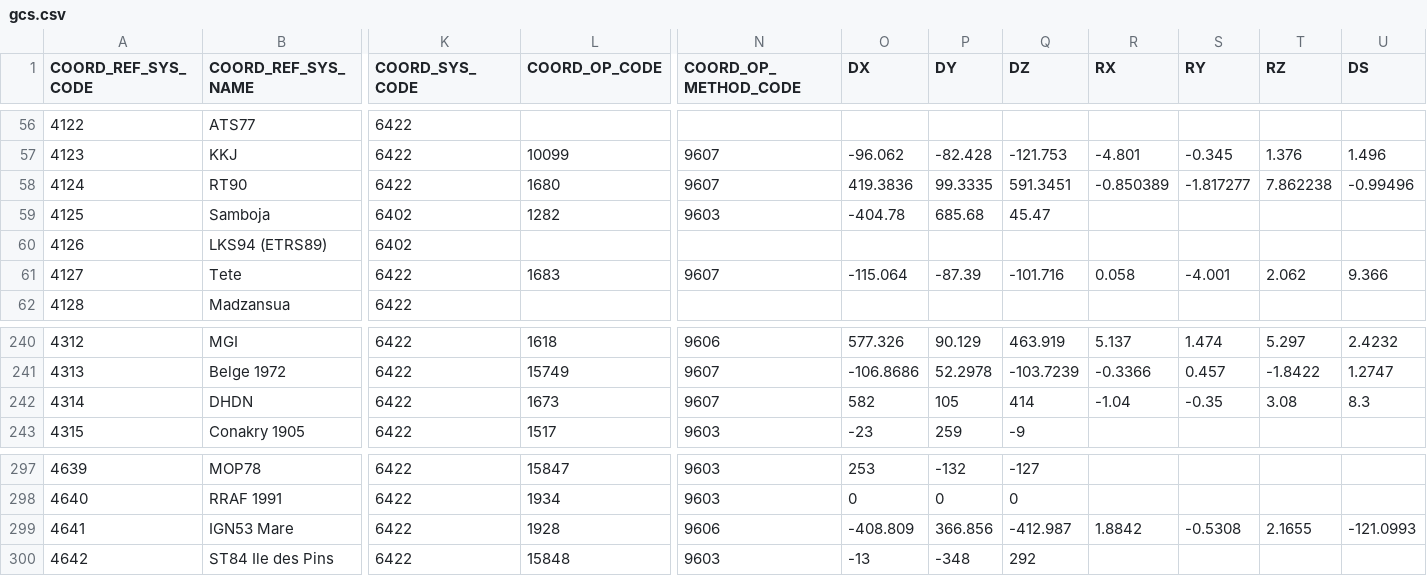
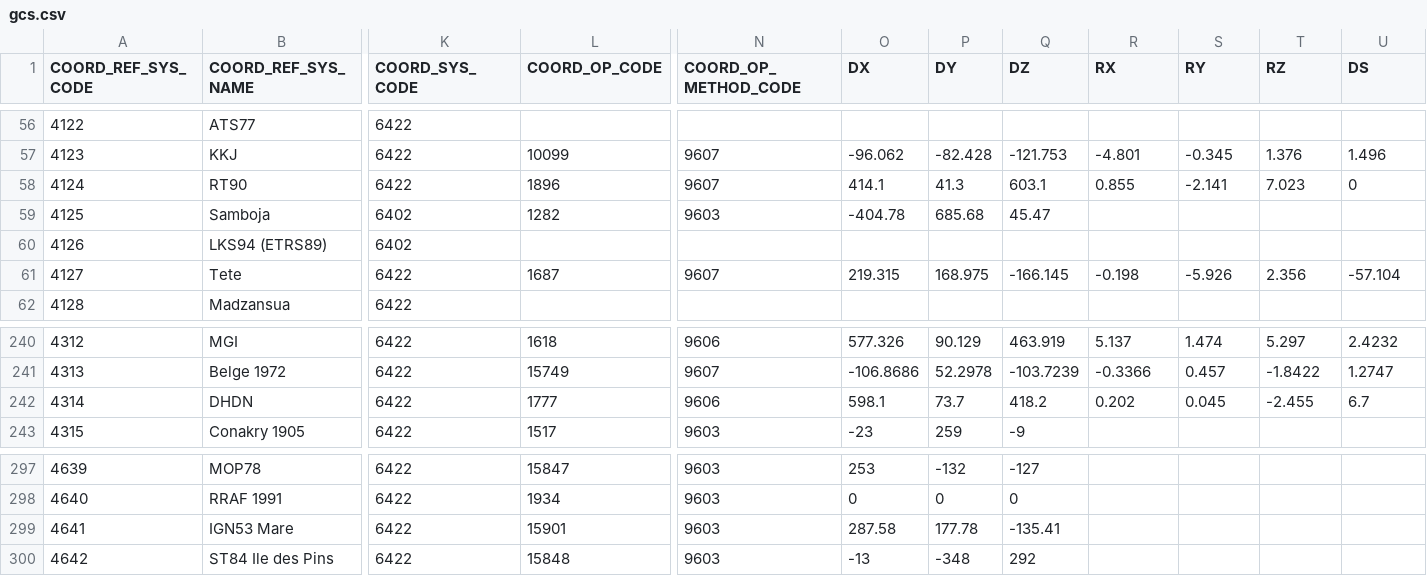
Before and after one commit to Skycatch/libgeotiff, a CSV file: csv/gcs.csv, drawn as a sheet; only a part is shown, gaps mark what is left out; the diff covers the shown part only; the diff names each change by its address in the sheet, - before the commit and + after, or states it on an @@ line.

```diff
--- a/csv/gcs.csv
+++ b/csv/gcs.csv
-L58 (COORD_OP_CODE): 1680
+L58 (COORD_OP_CODE): 1896
-O58 (DX): 419.3836
+O58 (DX): 414.1
-P58 (DY): 99.3335
+P58 (DY): 41.3
-Q58 (DZ): 591.3451
+Q58 (DZ): 603.1
-R58 (RX): -0.850389
+R58 (RX): 0.855
-S58 (RY): -1.817277
+S58 (RY): -2.141
-T58 (RZ): 7.862238
+T58 (RZ): 7.023
-U58 (DS): -0.99496
+U58 (DS): 0
-L61 (COORD_OP_CODE): 1683
+L61 (COORD_OP_CODE): 1687
-O61 (DX): -115.064
+O61 (DX): 219.315
-P61 (DY): -87.39
+P61 (DY): 168.975
-Q61 (DZ): -101.716
+Q61 (DZ): -166.145
-R61 (RX): 0.058
+R61 (RX): -0.198
-S61 (RY): -4.001
+S61 (RY): -5.926
-T61 (RZ): 2.062
+T61 (RZ): 2.356
-U61 (DS): 9.366
+U61 (DS): -57.104
-L242 (COORD_OP_CODE): 1673
+L242 (COORD_OP_CODE): 1777
-N242 (COORD_OP_METHOD_CODE): 9607
+N242 (COORD_OP_METHOD_CODE): 9606
-O242 (DX): 582
+O242 (DX): 598.1
-P242 (DY): 105
+P242 (DY): 73.7
-Q242 (DZ): 414
+Q242 (DZ): 418.2
-R242 (RX): -1.04
+R242 (RX): 0.202
-S242 (RY): -0.35
+S242 (RY): 0.045
-T242 (RZ): 3.08
+T242 (RZ): -2.455
-U242 (DS): 8.3
+U242 (DS): 6.7
-L299 (COORD_OP_CODE): 1928
+L299 (COORD_OP_CODE): 15901
-N299 (COORD_OP_METHOD_CODE): 9606
+N299 (COORD_OP_METHOD_CODE): 9603
-O299 (DX): -408.809
+O299 (DX): 287.58
-P299 (DY): 366.856
+P299 (DY): 177.78
-Q299 (DZ): -412.987
+Q299 (DZ): -135.41
-R299 (RX): 1.8842
+R299 (RX): (empty)
-S299 (RY): -0.5308
+S299 (RY): (empty)
-T299 (RZ): 2.1655
+T299 (RZ): (empty)
-U299 (DS): -121.0993
+U299 (DS): (empty)
```
Also changed, not shown: 24 edited cells elsewhere in this file, csv/datum_shift.csv, csv/datum_shift_pref.csv, 3 other files.
